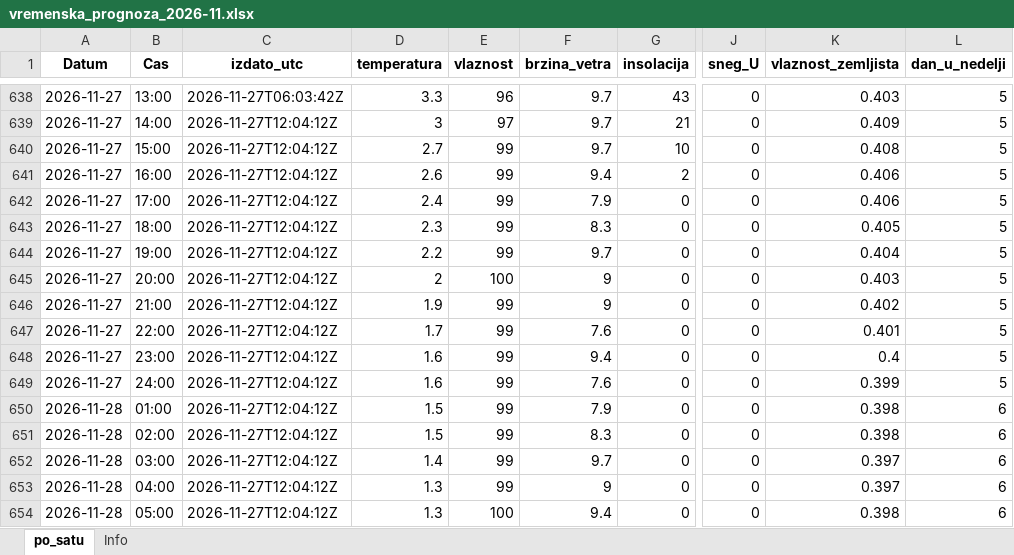
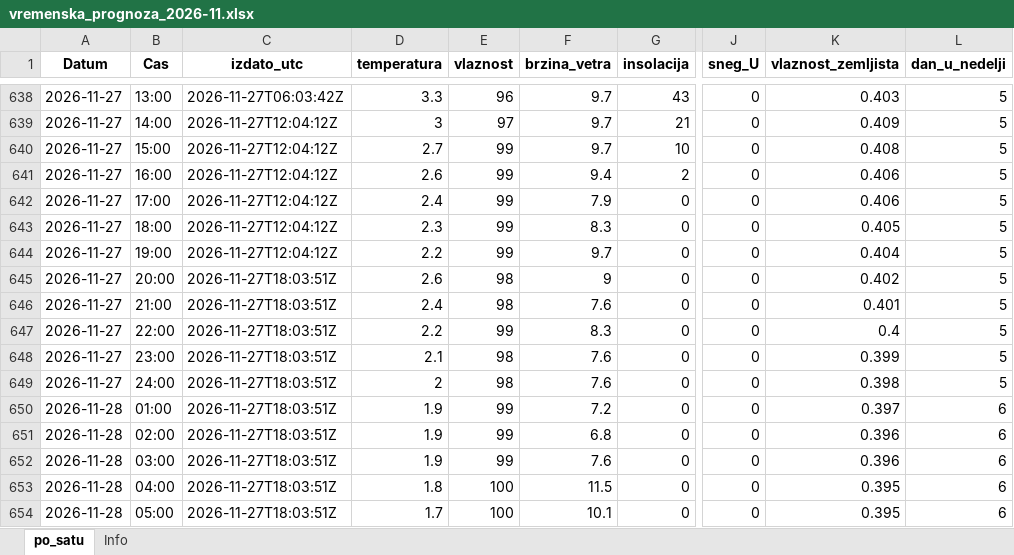
Before and after one commit to vijukM/ns-bike-data, an Excel workbook: podaci/vremenska_prognoza/excel/vremenska_prognoza_2026-11.xlsx, sheet po_satu, drawn as a sheet; only a part is shown, gaps mark what is left out; values as stored, in another font and other column widths than the file's, no borders; the diff covers the shown part only; the diff names each change by its address in the sheet, - before the commit and + after, or states it on an @@ line.

```diff
--- a/podaci/vremenska_prognoza/excel/vremenska_prognoza_2026-11.xlsx (sheet po_satu)
+++ b/podaci/vremenska_prognoza/excel/vremenska_prognoza_2026-11.xlsx (sheet po_satu)
-C645:C654 (izdato_utc): 2026-11-27T12:04:12Z
+C645:C654 (izdato_utc): 2026-11-27T18:03:51Z
-D645 (temperatura): 2
+D645 (temperatura): 2.6
-E645 (vlaznost): 100
+E645 (vlaznost): 98
-K645 (vlaznost_zemljista): 0.403
+K645 (vlaznost_zemljista): 0.402
-D646 (temperatura): 1.9
+D646 (temperatura): 2.4
-E646 (vlaznost): 99
+E646 (vlaznost): 98
-F646 (brzina_vetra): 9
+F646 (brzina_vetra): 7.6
-K646 (vlaznost_zemljista): 0.402
+K646 (vlaznost_zemljista): 0.401
-D647 (temperatura): 1.7
+D647 (temperatura): 2.2
-F647 (brzina_vetra): 7.6
+F647 (brzina_vetra): 8.3
-K647 (vlaznost_zemljista): 0.401
+K647 (vlaznost_zemljista): 0.4
-D648 (temperatura): 1.6
+D648 (temperatura): 2.1
-E648:E649 (vlaznost): 99
+E648:E649 (vlaznost): 98
-F648 (brzina_vetra): 9.4
+F648 (brzina_vetra): 7.6
-K648 (vlaznost_zemljista): 0.4
+K648 (vlaznost_zemljista): 0.399
-D649 (temperatura): 1.6
+D649 (temperatura): 2
-K649 (vlaznost_zemljista): 0.399
+K649 (vlaznost_zemljista): 0.398
-D650:D651 (temperatura): 1.5
+D650:D651 (temperatura): 1.9
-F650 (brzina_vetra): 7.9
+F650 (brzina_vetra): 7.2
-K650 (vlaznost_zemljista): 0.398
+K650 (vlaznost_zemljista): 0.397
-F651 (brzina_vetra): 8.3
+F651 (brzina_vetra): 6.8
-K651 (vlaznost_zemljista): 0.398
+K651 (vlaznost_zemljista): 0.396
-D652 (temperatura): 1.4
+D652 (temperatura): 1.9
-F652 (brzina_vetra): 9.7
+F652 (brzina_vetra): 7.6
-K652 (vlaznost_zemljista): 0.397
+K652 (vlaznost_zemljista): 0.396
-D653 (temperatura): 1.3
+D653 (temperatura): 1.8
-E653 (vlaznost): 99
+E653 (vlaznost): 100
-F653 (brzina_vetra): 9
+F653 (brzina_vetra): 11.5
-K653 (vlaznost_zemljista): 0.397
+K653 (vlaznost_zemljista): 0.395
-D654 (temperatura): 1.3
+D654 (temperatura): 1.7
-F654 (brzina_vetra): 9.4
+F654 (brzina_vetra): 10.1
-K654 (vlaznost_zemljista): 0.398
+K654 (vlaznost_zemljista): 0.395
```
Also changed, not shown: 1 added row, 1 removed row and 220 edited cells elsewhere in this sheet, 17 other files.
